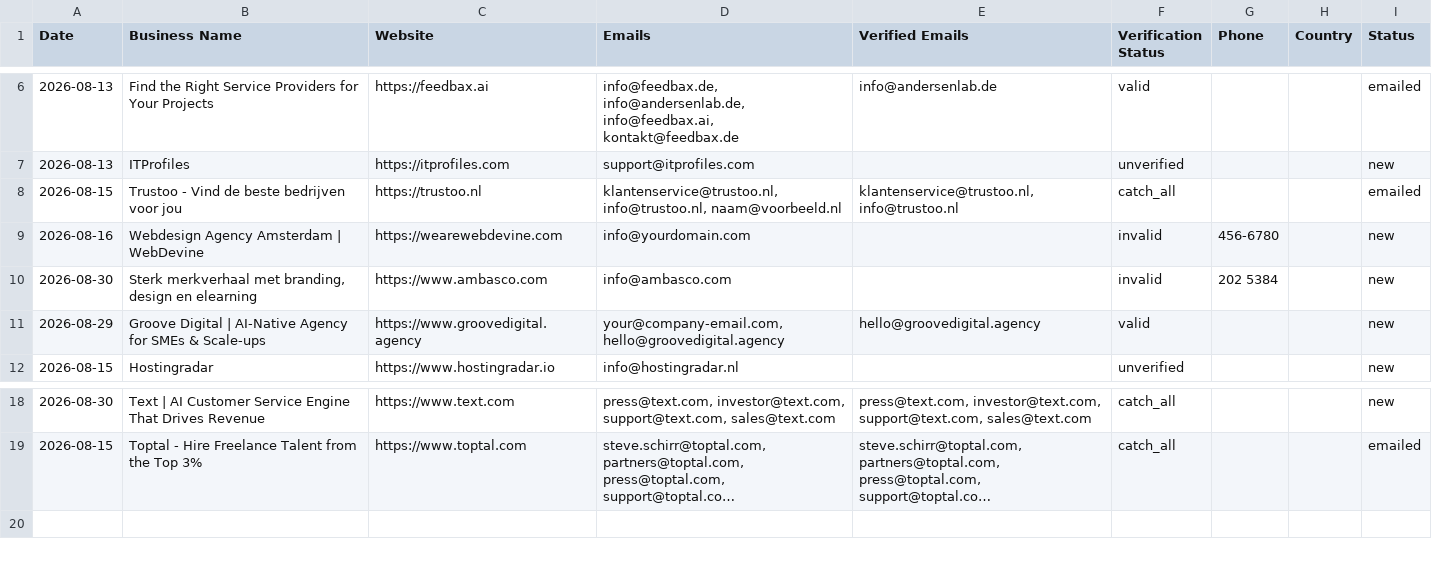
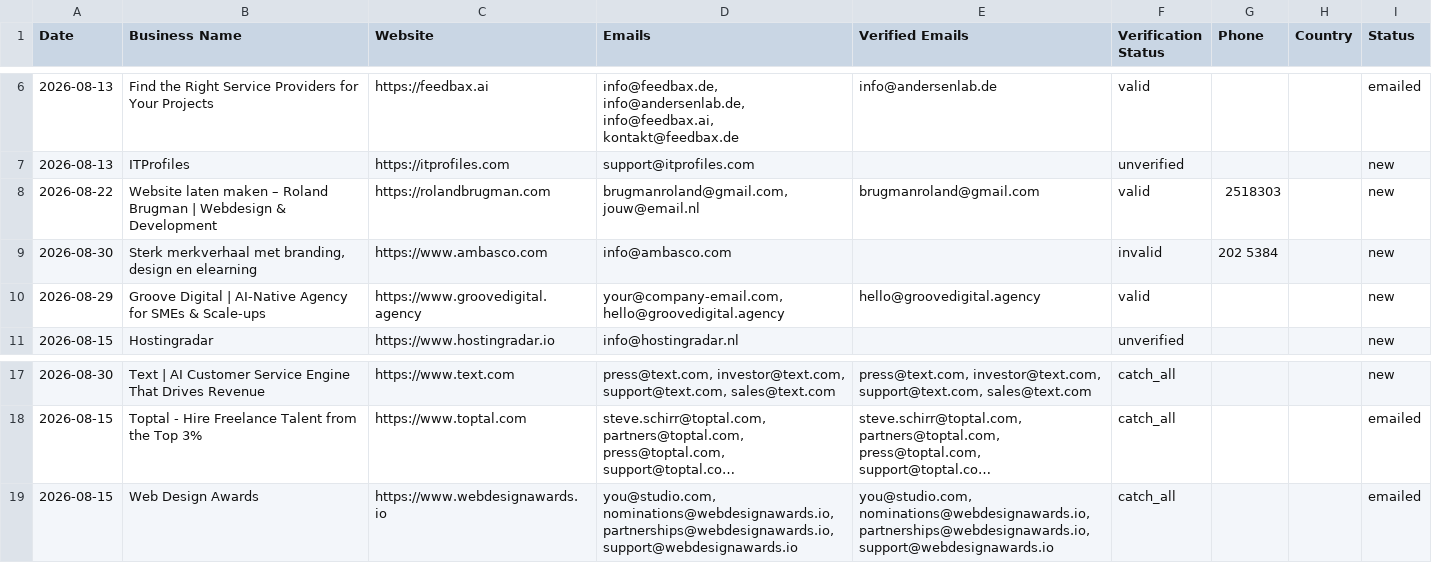
Before and after one commit to zestmastral-glitch/AI-B2B-Lead-Finder, a CSV file: data/results_Haarlem_Netherlands.csv, drawn as a sheet; only a part is shown, gaps mark what is left out; long unchanged cells end in …; removed rows and columns are numbered as before the commit, all else as after; the diff names each change by its address in the sheet, - before the commit and + after, or states it on an @@ line.

```diff
--- a/data/results_Haarlem_Netherlands.csv
+++ b/data/results_Haarlem_Netherlands.csv
-row 8: 2026-08-15 | Trustoo - Vind de beste bedrijven voor jou | https://trustoo.nl | klantenservice@trustoo.nl, info@trustoo.nl, naam@voorbeeld.nl | klantenservice@trustoo.nl, info@trustoo.nl | catch_all |  |  | emailed
-row 9: 2026-08-16 | Webdesign Agency Amsterdam | WebDevine | https://wearewebdevine.com | info@yourdomain.com |  | invalid | 456-6780 |  | new
+row 8: 2026-08-22 | Website laten maken – Roland Brugman | Webdesign & Development | https://rolandbrugman.com | brugmanroland@gmail.com, jouw@email.nl | brugmanroland@gmail.com | valid | 2518303 |  | new
+row 19: 2026-08-15 | Web Design Awards | https://www.webdesignawards.io | you@studio.com, nominations@webdesignawards.io, partnerships@webdesignawards.io, support@webdesignawards.io | you@studio.com, nominations@webdesignawards.io, partnerships@webdesignawards.io, support@webdesignawards.io | catch_all |  |  | emailed
```
Also changed, not shown: 2 other files.
